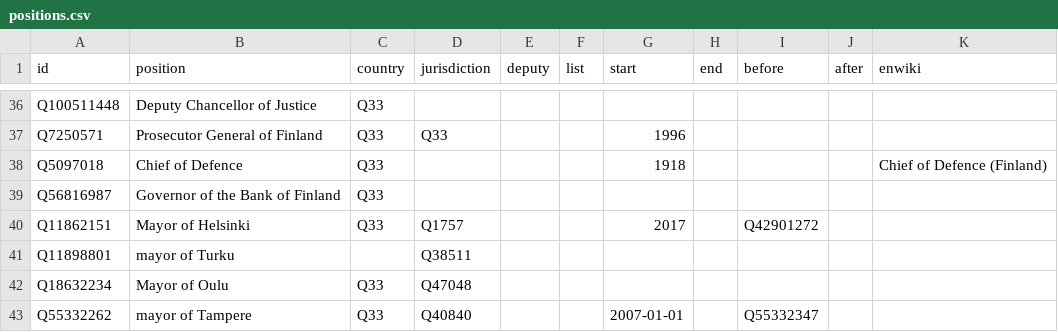
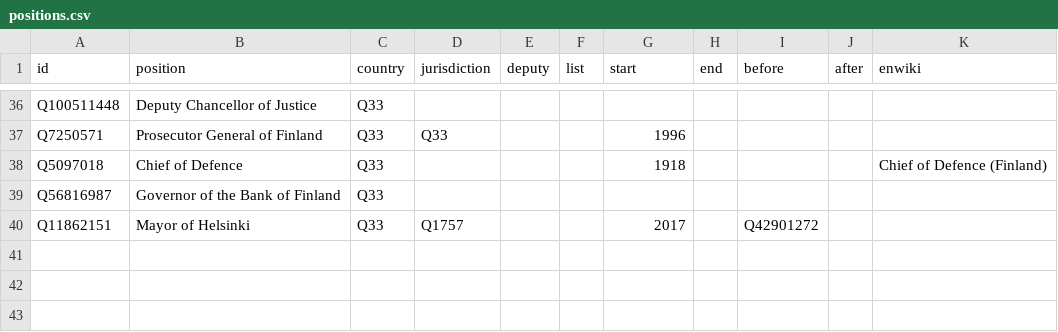
Before and after one commit to every-politician-scrapers/finland-cabinet, a CSV file: html/positions.csv, drawn as a sheet; only a part is shown, gaps mark what is left out; the diff names each change by its address in the sheet, - before the commit and + after, or states it on an @@ line.

```diff
--- a/html/positions.csv
+++ b/html/positions.csv
-row 41: Q11898801 | mayor of Turku |  | Q38511
-row 42: Q18632234 | Mayor of Oulu | Q33 | Q47048
-row 43: Q55332262 | mayor of Tampere | Q33 | Q40840 |  |  | 2007-01-01 |  | Q55332347
```
Also changed, not shown: html/current.csv, html/holders21.csv, 1 other file.
